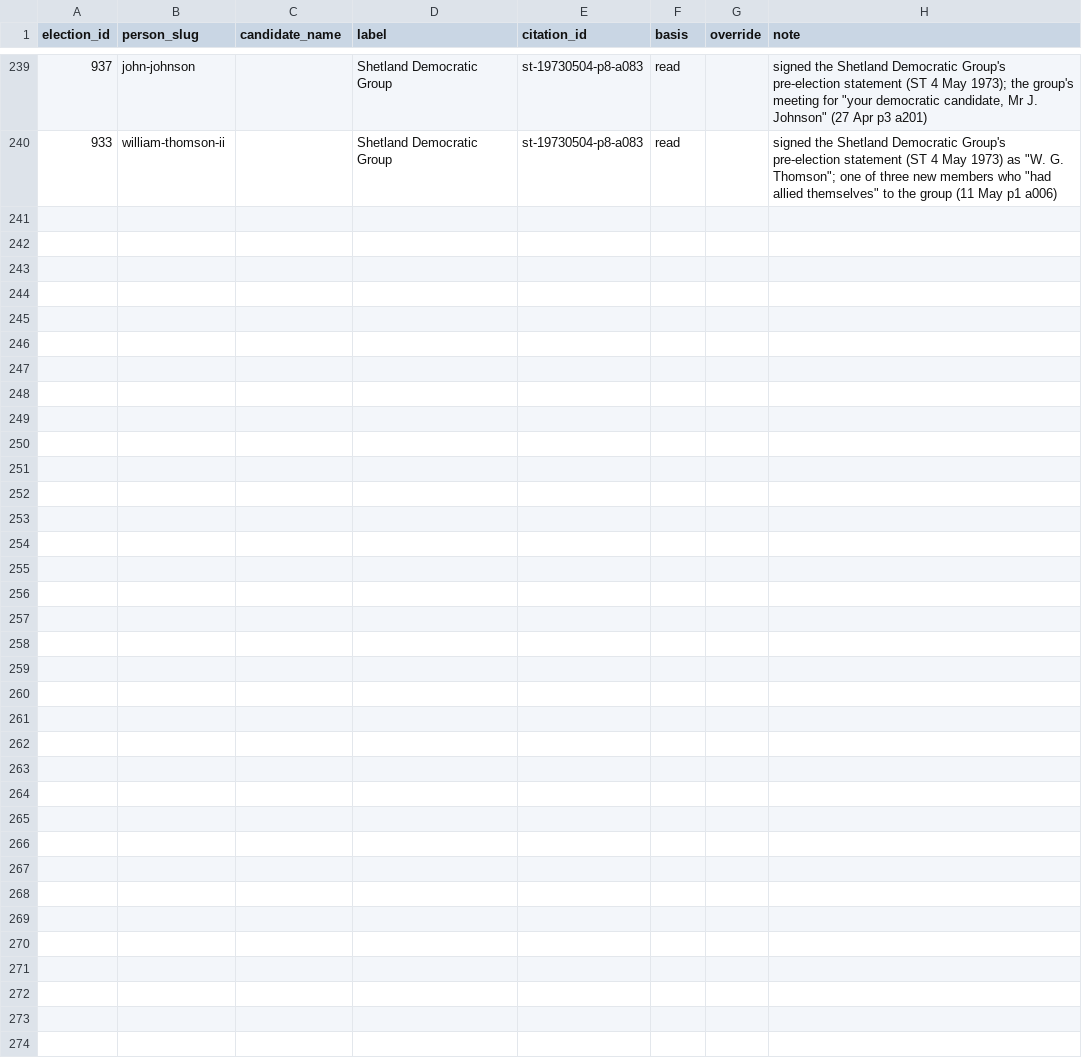
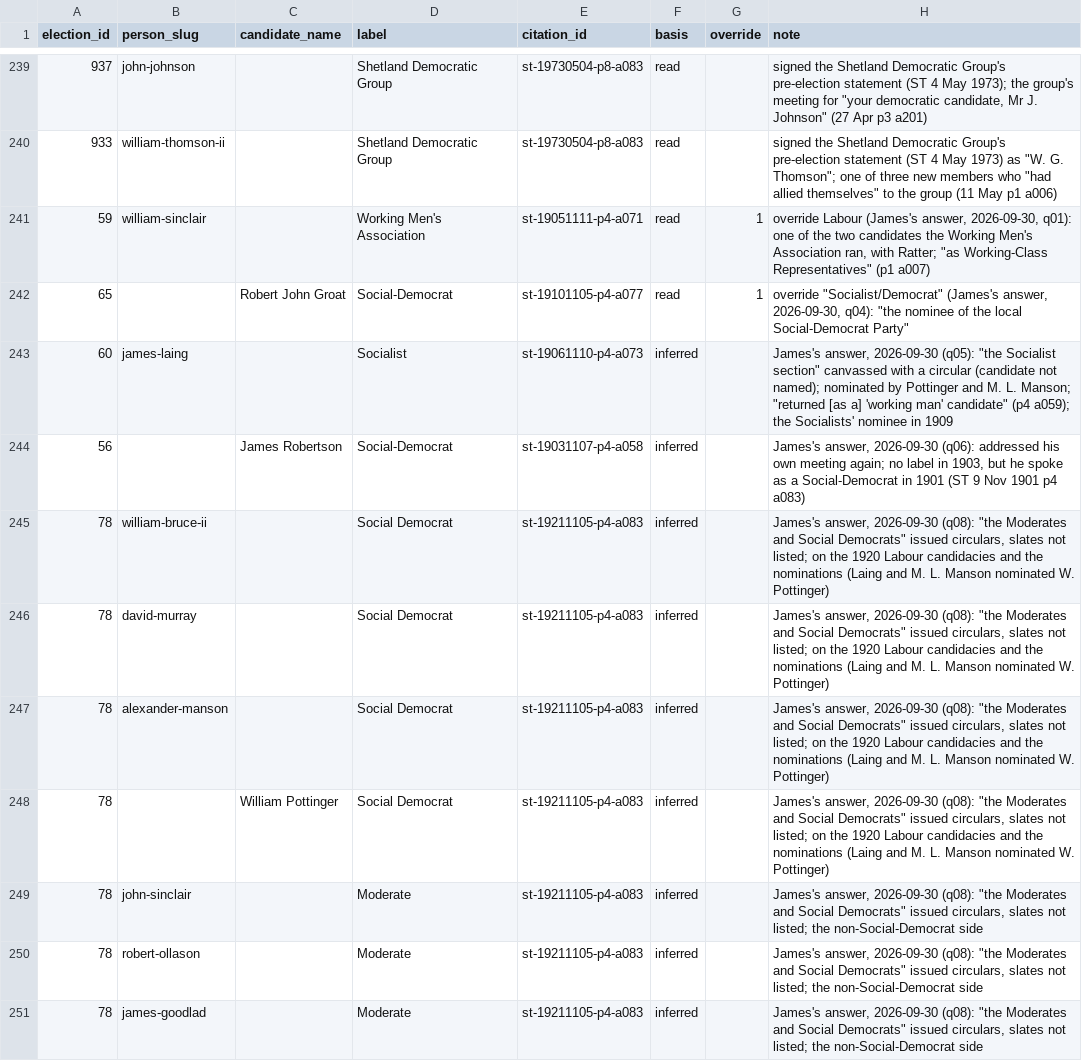
Before and after one commit to ShetlandJ/shetland-political-history, a CSV file: data/candidacy_labels.csv, drawn as a sheet; only a part is shown, gaps mark what is left out; the diff covers the shown part only; the diff names each change by its address in the sheet, - before the commit and + after, or states it on an @@ line.

```diff
--- a/data/candidacy_labels.csv
+++ b/data/candidacy_labels.csv
+row 241: 59 | william-sinclair |  | Working Men's Association | st-19051111-p4-a071 | read | 1 | override Labour (James's answer, 2026-09-30, q01): one of the two candidates the Working Men's Association ran, with Ratter; "as Working-Class Representatives" (p1 a007)
+row 242: 65 |  | Robert John Groat | Social-Democrat | st-19101105-p4-a077 | read | 1 | override "Socialist/Democrat" (James's answer, 2026-09-30, q04): "the nominee of the local Social-Democrat Party"
+row 243: 60 | james-laing |  | Socialist | st-19061110-p4-a073 | inferred |  | James's answer, 2026-09-30 (q05): "the Socialist section" canvassed with a circular (candidate not named); nominated by Pottinger and M. L. Manson; "returned [as a] 'working man' candidate" (p4 a059); the Socialists' nominee in 1909
+row 244: 56 |  | James Robertson | Social-Democrat | st-19031107-p4-a058 | inferred |  | James's answer, 2026-09-30 (q06): addressed his own meeting again; no label in 1903, but he spoke as a Social-Democrat in 1901 (ST 9 Nov 1901 p4 a083)
+row 245: 78 | william-bruce-ii |  | Social Democrat | st-19211105-p4-a083 | inferred |  | James's answer, 2026-09-30 (q08): "the Moderates and Social Democrats" issued circulars, slates not listed; on the 1920 Labour candidacies and the nominations (Laing and M. L. Manson nominated W. Pottinger)
+row 246: 78 | david-murray |  | Social Democrat | st-19211105-p4-a083 | inferred |  | James's answer, 2026-09-30 (q08): "the Moderates and Social Democrats" issued circulars, slates not listed; on the 1920 Labour candidacies and the nominations (Laing and M. L. Manson nominated W. Pottinger)
+row 247: 78 | alexander-manson |  | Social Democrat | st-19211105-p4-a083 | inferred |  | James's answer, 2026-09-30 (q08): "the Moderates and Social Democrats" issued circulars, slates not listed; on the 1920 Labour candidacies and the nominations (Laing and M. L. Manson nominated W. Pottinger)
+row 248: 78 |  | William Pottinger | Social Democrat | st-19211105-p4-a083 | inferred |  | James's answer, 2026-09-30 (q08): "the Moderates and Social Democrats" issued circulars, slates not listed; on the 1920 Labour candidacies and the nominations (Laing and M. L. Manson nominated W. Pottinger)
+row 249: 78 | john-sinclair |  | Moderate | st-19211105-p4-a083 | inferred |  | James's answer, 2026-09-30 (q08): "the Moderates and Social Democrats" issued circulars, slates not listed; the non-Social-Democrat side
+row 250: 78 | robert-ollason |  | Moderate | st-19211105-p4-a083 | inferred |  | James's answer, 2026-09-30 (q08): "the Moderates and Social Democrats" issued circulars, slates not listed; the non-Social-Democrat side
+row 251: 78 | james-goodlad |  | Moderate | st-19211105-p4-a083 | inferred |  | James's answer, 2026-09-30 (q08): "the Moderates and Social Democrats" issued circulars, slates not listed; the non-Social-Democrat side
```
Also changed, not shown: 10 added rows elsewhere in this file, 4 other files.
